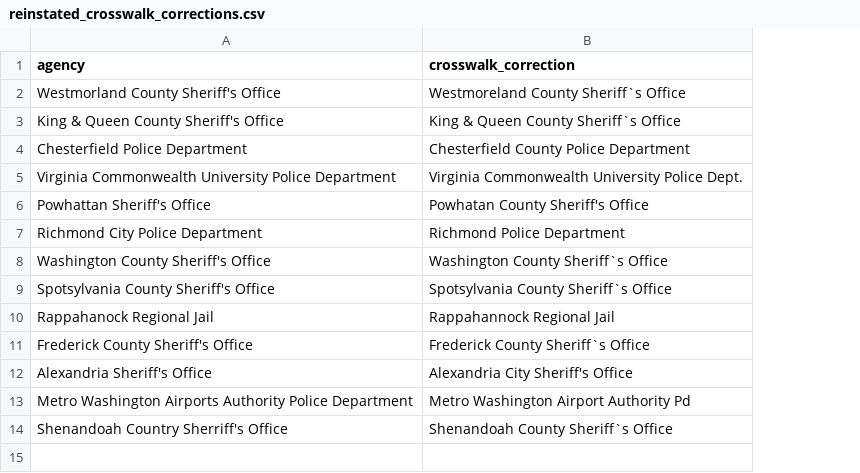
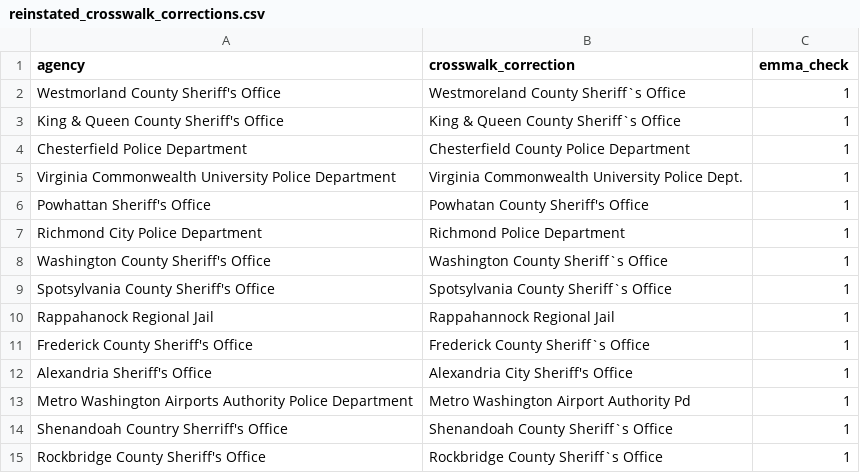
Before and after one commit to MuckRock/virginia-police-decertification, a CSV file: data/manual/reinstated_crosswalk_corrections.csv, drawn as a sheet; the diff names each change by its address in the sheet, - before the commit and + after, or states it on an @@ line.

```diff
--- a/data/manual/reinstated_crosswalk_corrections.csv
+++ b/data/manual/reinstated_crosswalk_corrections.csv
+column C (emma_check), rows 2-14: all 1
+row 15: Rockbridge County Sheriff's Office | Rockbridge County Sheriff`s Office | 1
```
Also changed, not shown: data/manual/present_crosswalk_corrections.csv, data/manual/prior_crosswalk_corrections.csv, 35 other files.
